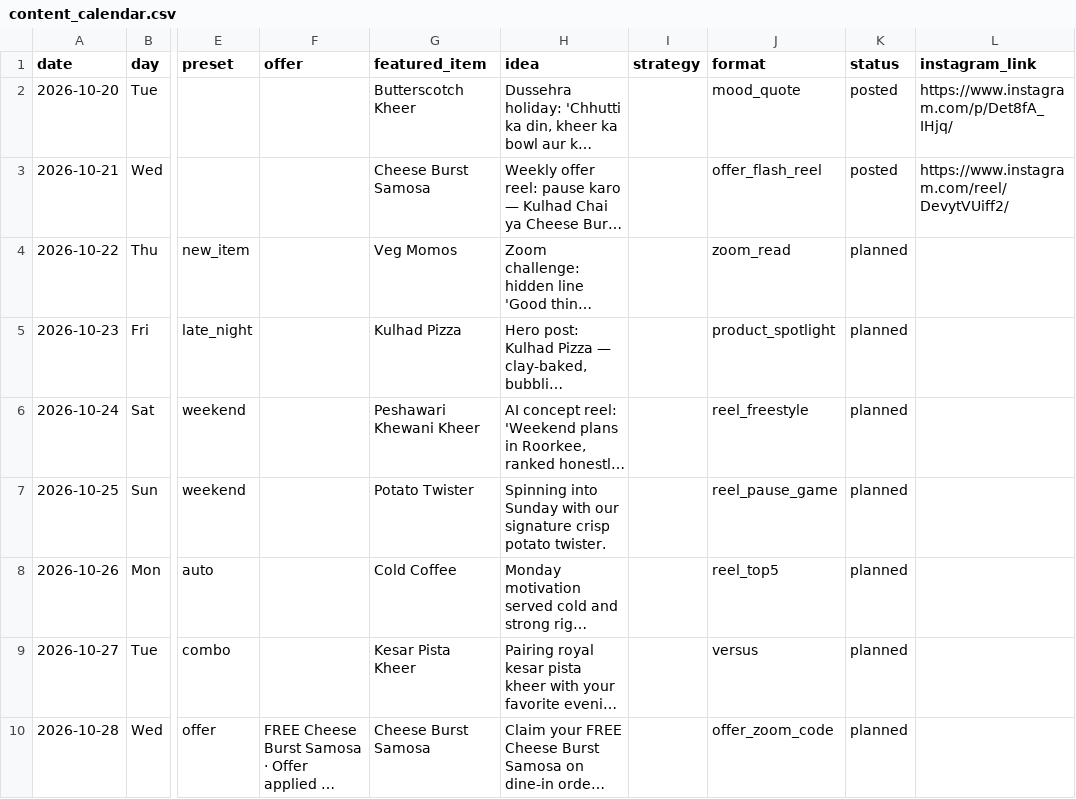
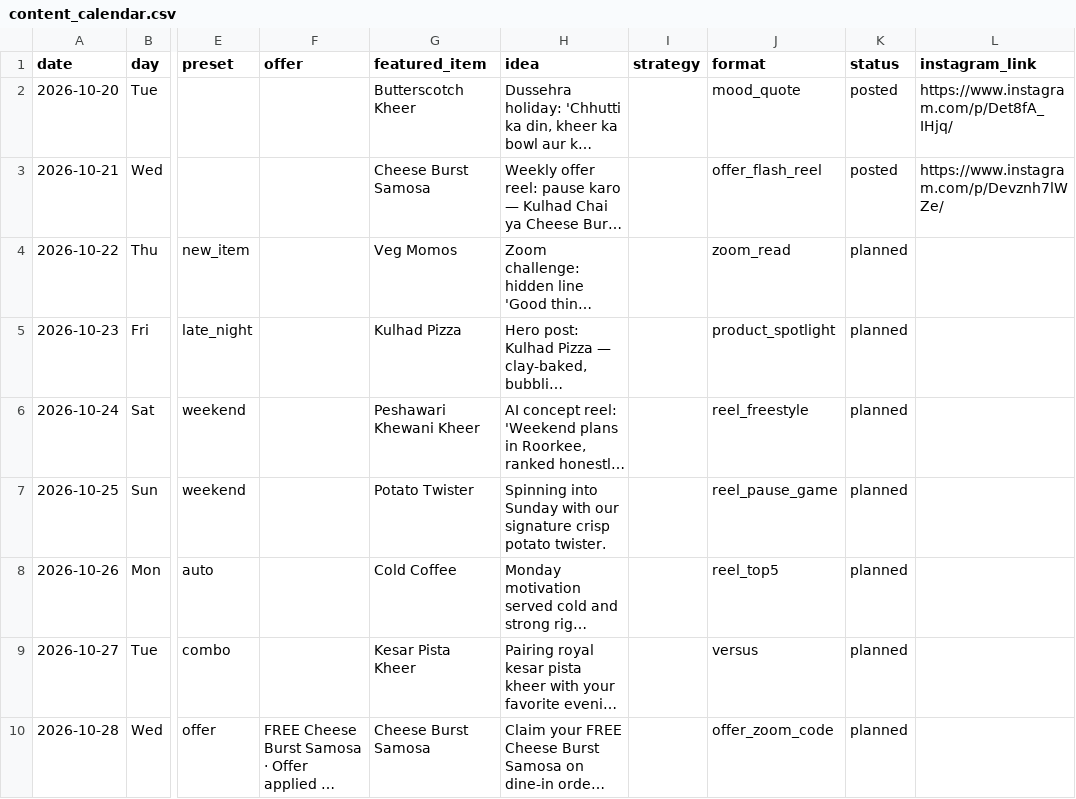
Before and after one commit to suryanshsharma2525-rgb/bhavya-insta-bot, a CSV file: data/content_calendar.csv, drawn as a sheet; only a part is shown, gaps mark what is left out; long unchanged cells end in …; the diff names each change by its address in the sheet, - before the commit and + after, or states it on an @@ line.

```diff
--- a/data/content_calendar.csv
+++ b/data/content_calendar.csv
-L3 (instagram_link): https://www.instagram.com/reel/DevytVUiff2/
+L3 (instagram_link): https://www.instagram.com/p/Devznh7lWZe/
```
Also changed, not shown: data/posts_log.csv, 2 other files.
